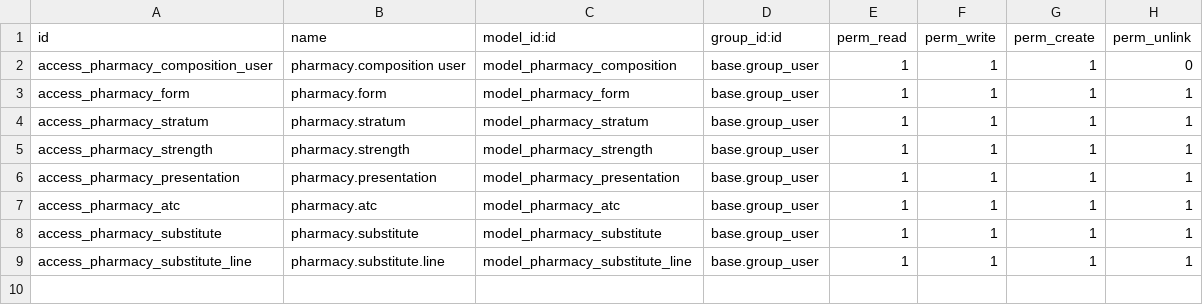
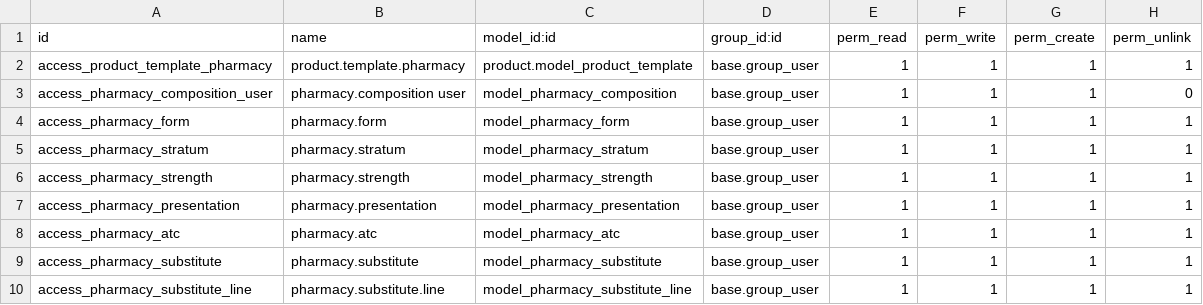
Before and after one commit to Rkieh-Solutions/odoo-demo-addons, a CSV file: odoo2/pharmacy_management/security/ir.model.access.csv (was odoo2/pharmacy/security/ir.model.access.csv), drawn as a sheet; the diff names each change by its address in the sheet, - before the commit and + after, or states it on an @@ line.

```diff
--- a/odoo2/pharmacy/security/ir.model.access.csv
+++ b/odoo2/pharmacy_management/security/ir.model.access.csv
+row 2: access_product_template_pharmacy | product.template.pharmacy | product.model_product_template | base.group_user | 1 | 1 | 1 | 1
```
Also changed, not shown: 37 other files.
